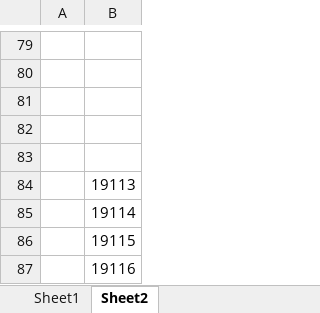
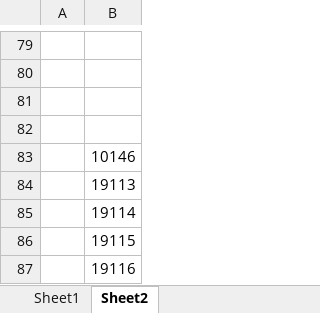
Before and after one commit to dlt-lee/dcb, an Excel workbook: ps.xlsx, sheet Sheet2, drawn as a sheet; only a part is shown, gaps mark what is left out; values as stored, in another font and other column widths than the file's, no borders; the diff names each change by its address in the sheet, - before the commit and + after, or states it on an @@ line.

Commit message:
update data

```diff
--- a/ps.xlsx (sheet Sheet2)
+++ b/ps.xlsx (sheet Sheet2)
-B83: (empty)
+B83: 10146
```
Also changed, not shown: 1 other file.
